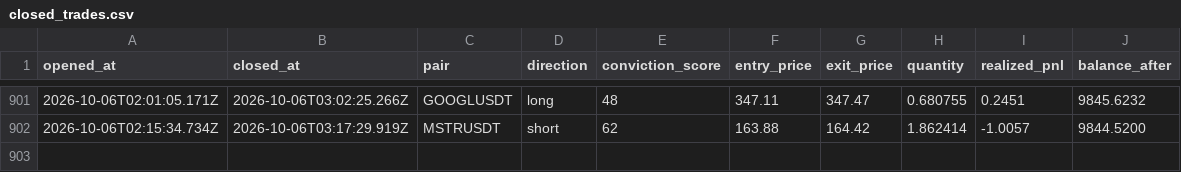
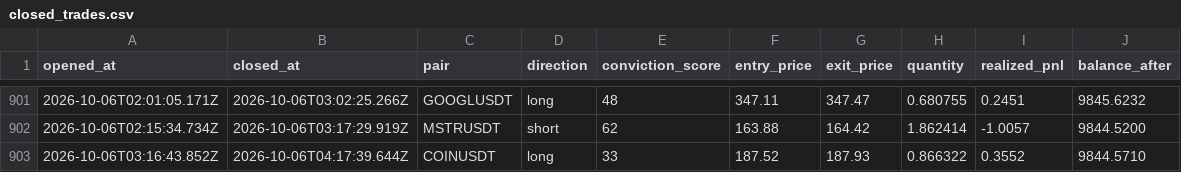
Before and after one commit to wisdomkings001/diagnos, a CSV file: agent/data/closed_trades.csv, drawn as a sheet; only a part is shown, gaps mark what is left out.

Commit message:
Diagnos P&L sync — 2026-10-06T04:45:53.855Z

```diff
--- a/agent/data/closed_trades.csv
+++ b/agent/data/closed_trades.csv
@@ -902 +902,2 @@ opened_at,closed_at,pair,direction,conviction_score,entry_price,exit_price,quant
 2026-10-06T02:15:34.734Z,2026-10-06T03:17:29.919Z,MSTRUSDT,short,62,163.88,164.42,1.862414,-1.0057,9844.5200
+2026-10-06T03:16:43.852Z,2026-10-06T04:17:39.644Z,COINUSDT,long,33,187.52,187.93,0.866322,0.3552,9844.5710
```
